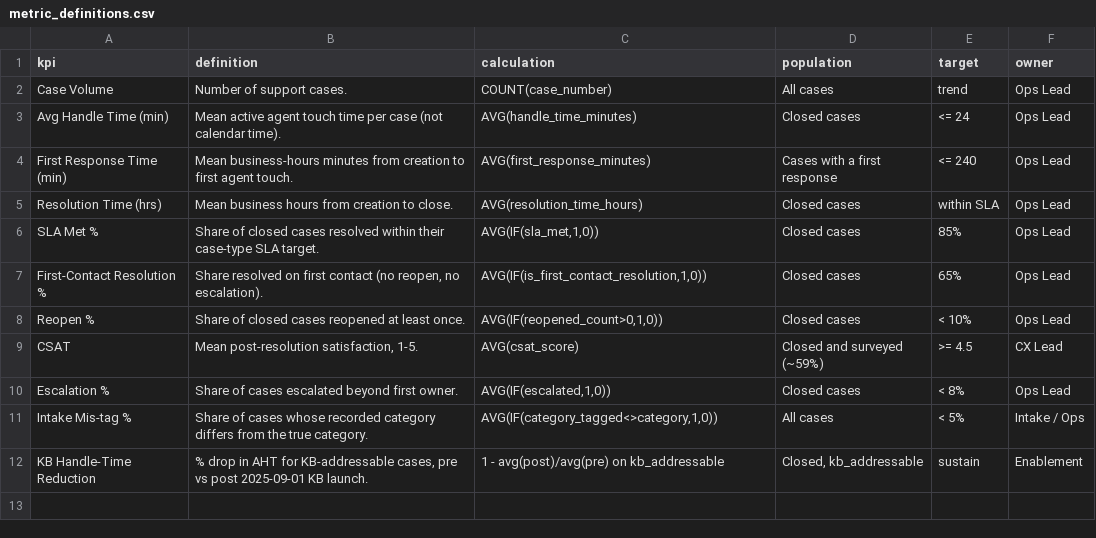
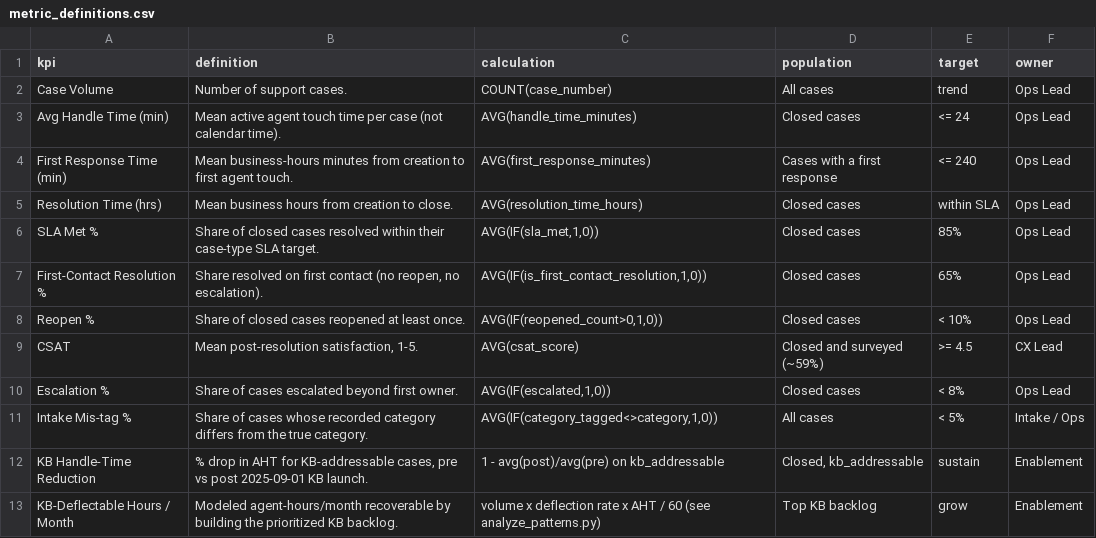
Before and after one commit to heemaniar/ops-productivity-intelligence, a CSV file: dbt/seeds/metric_definitions.csv, drawn as a sheet.

```diff
--- a/dbt/seeds/metric_definitions.csv
+++ b/dbt/seeds/metric_definitions.csv
@@ -12 +12,2 @@ Intake Mis-tag %,Share of cases whose recorded category differs from the true ca
 KB Handle-Time Reduction,"% drop in AHT for KB-addressable cases, pre vs post 2025-09-01 KB launch.",1 - avg(post)/avg(pre) on kb_addressable,"Closed, kb_addressable",sustain,Enablement
+KB-Deflectable Hours / Month,Modeled agent-hours/month recoverable by building the prioritized KB backlog.,volume x deflection rate x AHT / 60 (see analyze_patterns.py),Top KB backlog,grow,Enablement
```
